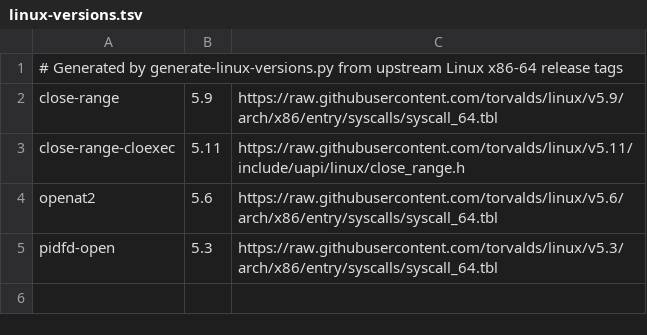
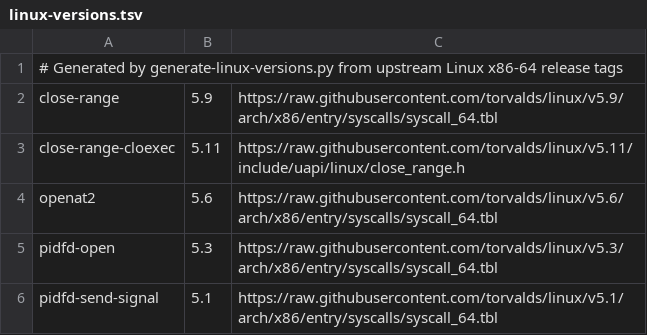
Before and after one commit to keanji-x/neige-calm, a TSV file: scripts/prototype-host-features/linux-versions.tsv, drawn as a sheet; the diff names each change by its address in the sheet, - before the commit and + after, or states it on an @@ line.

Commit message:
refactor(supervisor): Centralize pidfd calls through rustix

```diff
--- a/scripts/prototype-host-features/linux-versions.tsv
+++ b/scripts/prototype-host-features/linux-versions.tsv
+row 6: pidfd-send-signal | 5.1 | https://raw.githubusercontent.com/torvalds/linux/v5.1/arch/x86/entry/syscalls/syscall_64.tbl
```
Also changed, not shown: 6 other files.
